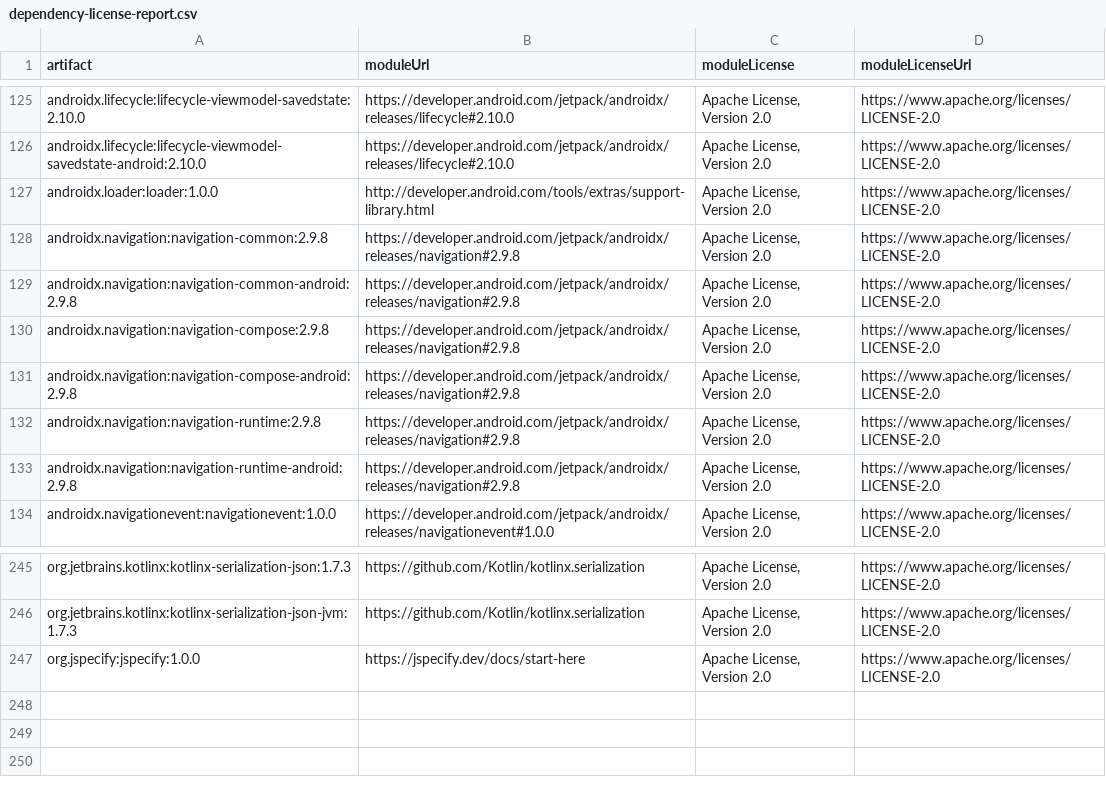
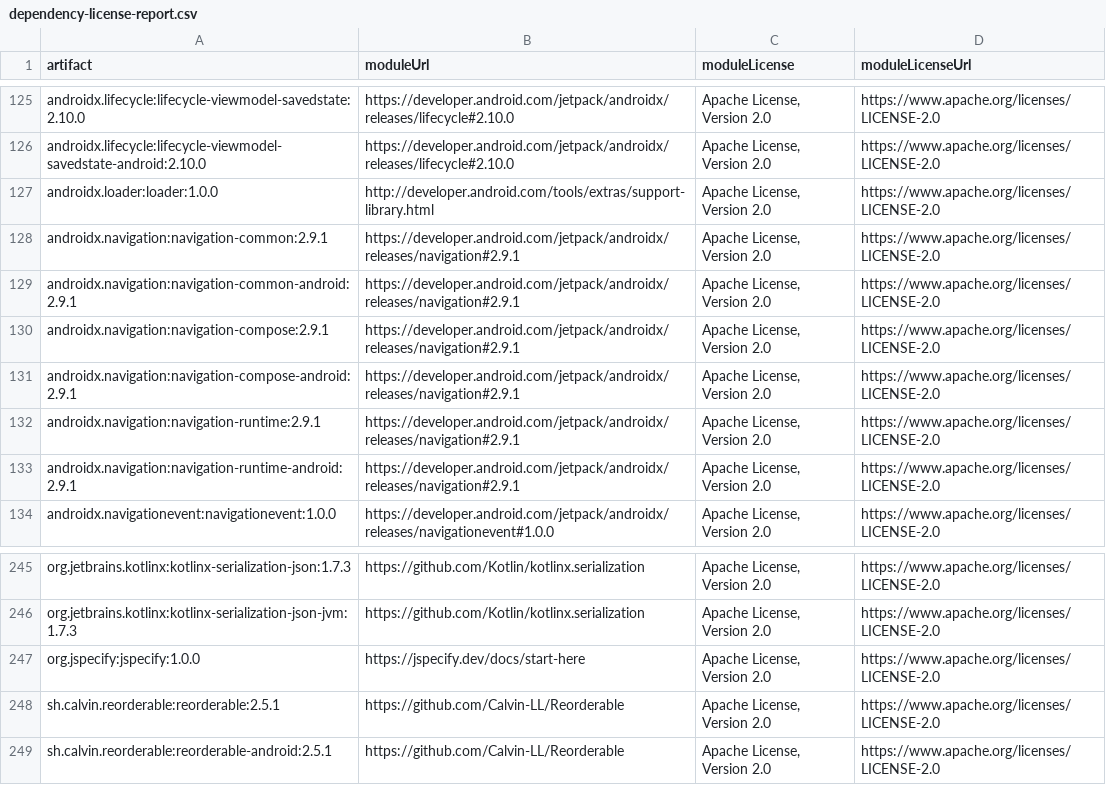
Before and after one commit to mkx173/Featherline, a CSV file: docs/generated/dependency-license-report.csv, drawn as a sheet; only a part is shown, gaps mark what is left out.

```diff
--- a/docs/generated/dependency-license-report.csv
+++ b/docs/generated/dependency-license-report.csv
@@ -127,8 +127,8 @@
 "androidx.loader:loader:1.0.0","http://developer.android.com/tools/extras/support-library.html","Apache License, Version 2.0","https://www.apache.org/licenses/LICENSE-2.0",
-"androidx.navigation:navigation-common:2.9.8","https://developer.android.com/jetpack/androidx/releases/navigation#2.9.8","Apache License, Version 2.0","https://www.apache.org/licenses/LICENSE-2.0",
-"androidx.navigation:navigation-common-android:2.9.8","https://developer.android.com/jetpack/androidx/releases/navigation#2.9.8","Apache License, Version 2.0","https://www.apache.org/licenses/LICENSE-2.0",
-"androidx.navigation:navigation-compose:2.9.8","https://developer.android.com/jetpack/androidx/releases/navigation#2.9.8","Apache License, Version 2.0","https://www.apache.org/licenses/LICENSE-2.0",
-"androidx.navigation:navigation-compose-android:2.9.8","https://developer.android.com/jetpack/androidx/releases/navigation#2.9.8","Apache License, Version 2.0","https://www.apache.org/licenses/LICENSE-2.0",
-"androidx.navigation:navigation-runtime:2.9.8","https://developer.android.com/jetpack/androidx/releases/navigation#2.9.8","Apache License, Version 2.0","https://www.apache.org/licenses/LICENSE-2.0",
-"androidx.navigation:navigation-runtime-android:2.9.8","https://developer.android.com/jetpack/androidx/releases/navigation#2.9.8","Apache License, Version 2.0","https://www.apache.org/licenses/LICENSE-2.0",
+"androidx.navigation:navigation-common:2.9.1","https://developer.android.com/jetpack/androidx/releases/navigation#2.9.1","Apache License, Version 2.0","https://www.apache.org/licenses/LICENSE-2.0",
+"androidx.navigation:navigation-common-android:2.9.1","https://developer.android.com/jetpack/androidx/releases/navigation#2.9.1","Apache License, Version 2.0","https://www.apache.org/licenses/LICENSE-2.0",
+"androidx.navigation:navigation-compose:2.9.1","https://developer.android.com/jetpack/androidx/releases/navigation#2.9.1","Apache License, Version 2.0","https://www.apache.org/licenses/LICENSE-2.0",
+"androidx.navigation:navigation-compose-android:2.9.1","https://developer.android.com/jetpack/androidx/releases/navigation#2.9.1","Apache License, Version 2.0","https://www.apache.org/licenses/LICENSE-2.0",
+"androidx.navigation:navigation-runtime:2.9.1","https://developer.android.com/jetpack/androidx/releases/navigation#2.9.1","Apache License, Version 2.0","https://www.apache.org/licenses/LICENSE-2.0",
+"androidx.navigation:navigation-runtime-android:2.9.1","https://developer.android.com/jetpack/androidx/releases/navigation#2.9.1","Apache License, Version 2.0","https://www.apache.org/licenses/LICENSE-2.0",
 "androidx.navigationevent:navigationevent:1.0.0","https://developer.android.com/jetpack/androidx/releases/navigationevent#1.0.0","Apache License, Version 2.0","https://www.apache.org/licenses/LICENSE-2.0",
@@ -247 +247,3 @@
 "org.jspecify:jspecify:1.0.0","https://jspecify.dev/docs/start-here","Apache License, Version 2.0","https://www.apache.org/licenses/LICENSE-2.0",
+"sh.calvin.reorderable:reorderable:2.5.1","https://github.com/Calvin-LL/Reorderable","Apache License, Version 2.0","https://www.apache.org/licenses/LICENSE-2.0",
+"sh.calvin.reorderable:reorderable-android:2.5.1","https://github.com/Calvin-LL/Reorderable","Apache License, Version 2.0","https://www.apache.org/licenses/LICENSE-2.0",
```
Also changed, not shown: 4 other files.
